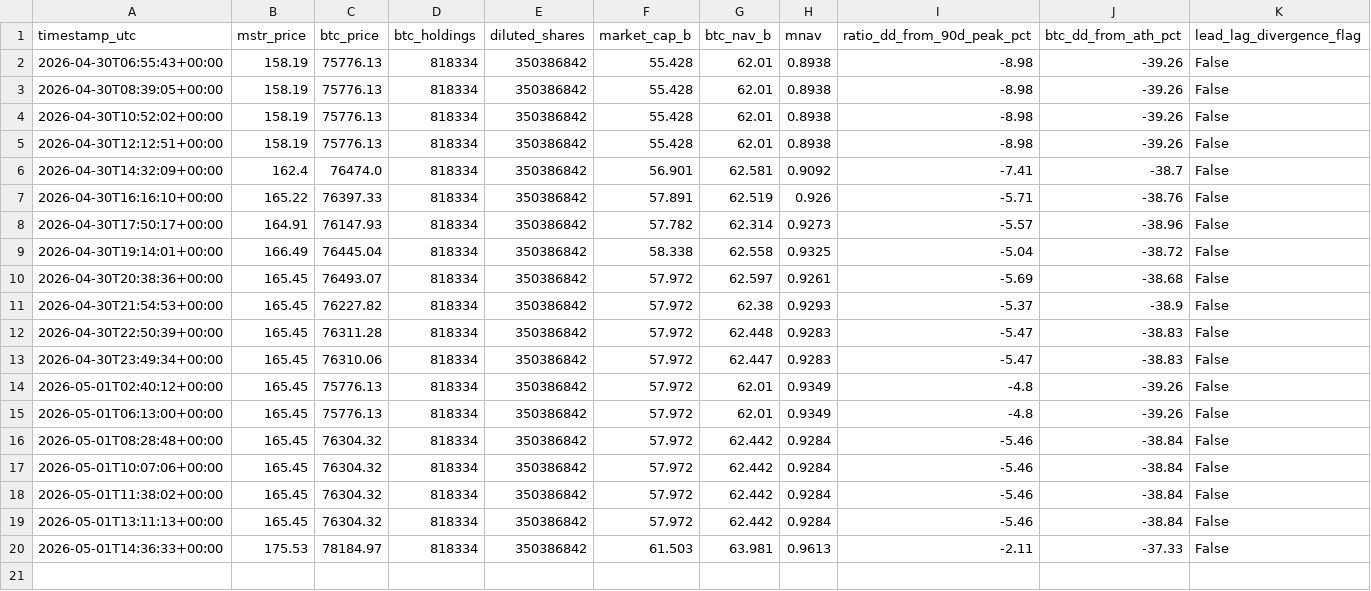
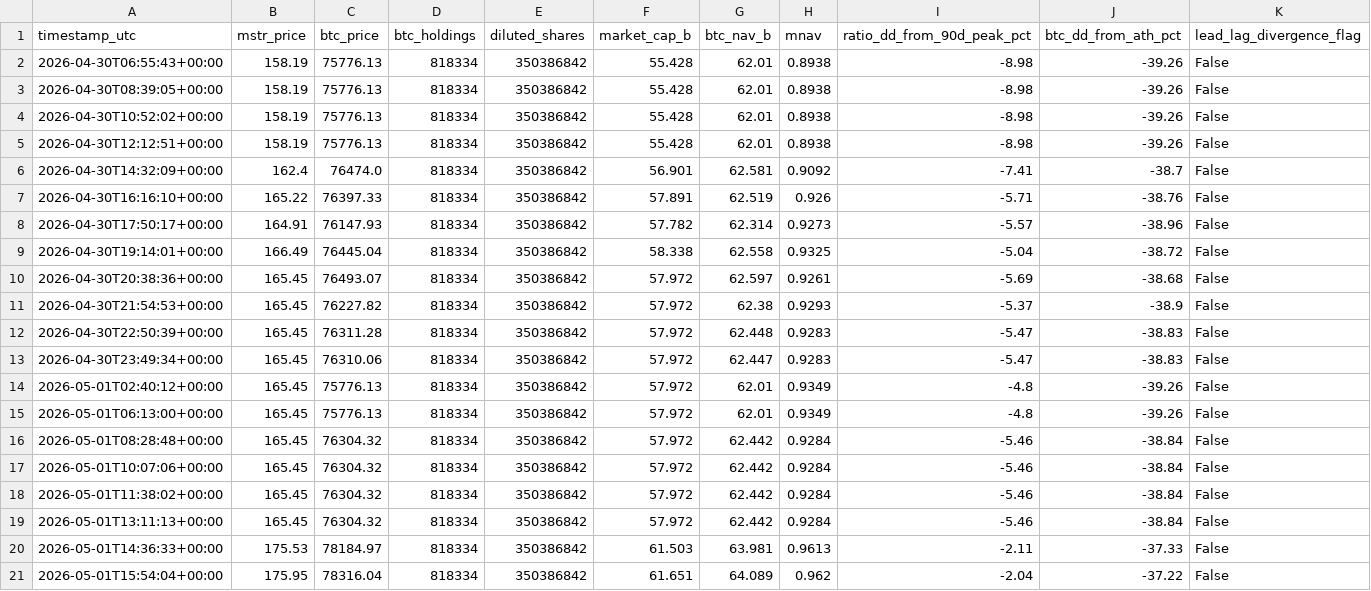
Before and after one commit to GlennZhu/mstr-sell-high-dashboard, a CSV file: data/history.csv, drawn as a sheet; only a part is shown; rows hold the shown columns only; the diff names each change by its address in the sheet, - before the commit and + after, or states it on an @@ line.

```diff
--- a/data/history.csv
+++ b/data/history.csv
+row 21: 2026-05-01T15:54:04+00:00 | 175.95 | 78316.04 | 818334 | 350386842 | 61.651 | 64.089 | 0.962 | -2.04 | -37.22 | False
```
Also changed, not shown: data/daily_history.csv, 1 other file.
